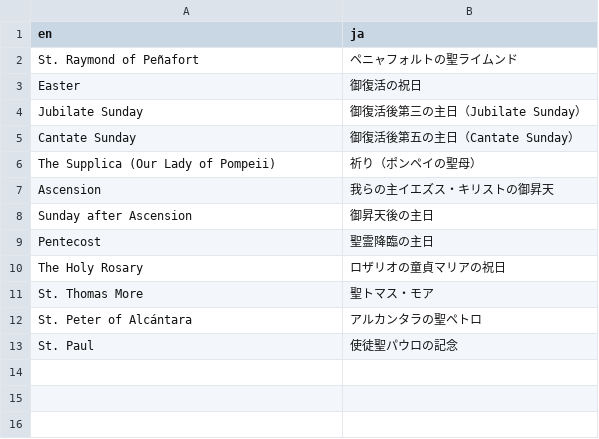
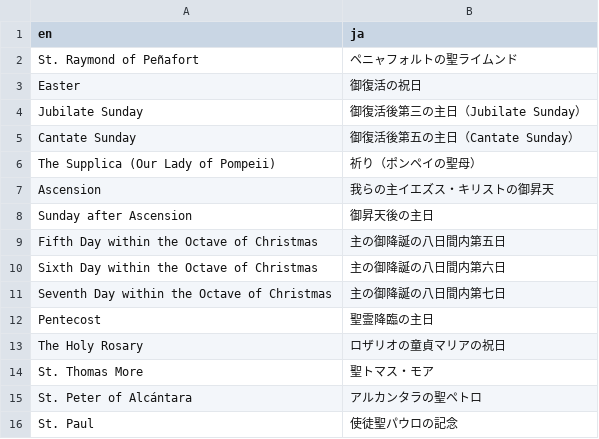
Before and after one commit to Blue-jp/tridentine_calendar, a CSV file: tridentine_calendar/i18n/ja/feasts_seasons_overrides.csv, drawn as a sheet.

Commit message:
Correct Dec 29-31 Christmas octave observances

```diff
--- a/tridentine_calendar/i18n/ja/feasts_seasons_overrides.csv
+++ b/tridentine_calendar/i18n/ja/feasts_seasons_overrides.csv
@@ -8,2 +8,5 @@ Ascension,我らの主イエズス・キリストの御昇天
 Sunday after Ascension,御昇天後の主日
+Fifth Day within the Octave of Christmas,主の御降誕の八日間内第五日
+Sixth Day within the Octave of Christmas,主の御降誕の八日間内第六日
+Seventh Day within the Octave of Christmas,主の御降誕の八日間内第七日
 Pentecost,聖霊降臨の主日
```
Also changed, not shown: tridentine_calendar/i18n/fr/feasts_seasons.csv, tridentine_calendar/i18n/ja/description_overrides.csv, 5 other files.
